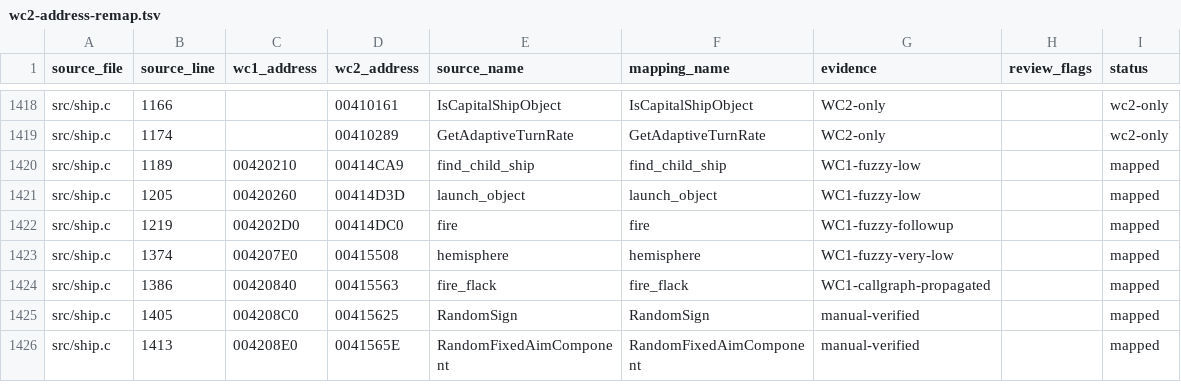
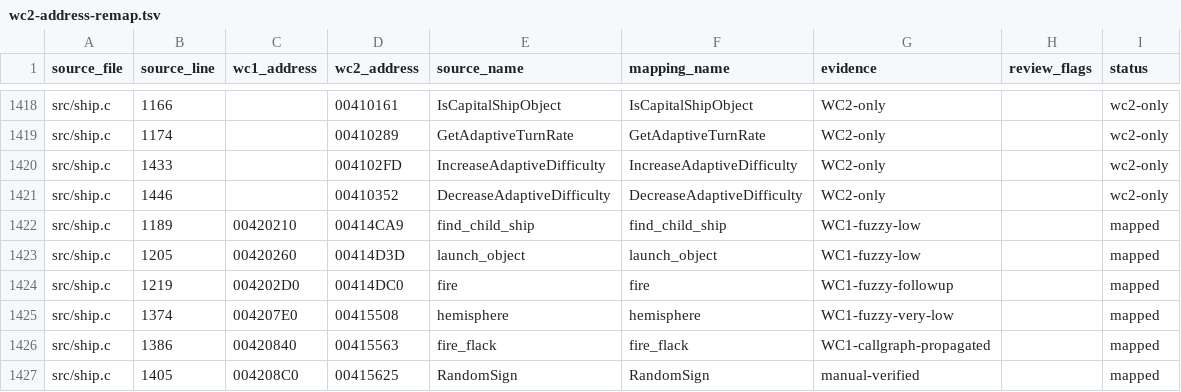
Before and after one commit to neuromancer/wc2-re, a TSV file: reports/wc2-address-remap.tsv, drawn as a sheet; only a part is shown, gaps mark what is left out; the shorter side is filled out with more unchanged rows.

```diff
--- a/reports/wc2-address-remap.tsv
+++ b/reports/wc2-address-remap.tsv
@@ -1419,2 +1419,4 @@ src/ship.c	1166		00410161	IsCapitalShipObject	IsCapitalShipObject	WC2-only		wc2-
 src/ship.c	1174		00410289	GetAdaptiveTurnRate	GetAdaptiveTurnRate	WC2-only		wc2-only
+src/ship.c	1433		004102FD	IncreaseAdaptiveDifficulty	IncreaseAdaptiveDifficulty	WC2-only		wc2-only
+src/ship.c	1446		00410352	DecreaseAdaptiveDifficulty	DecreaseAdaptiveDifficulty	WC2-only		wc2-only
 src/ship.c	1189	00420210	00414CA9	find_child_ship	find_child_ship	WC1-fuzzy-low		mapped
```
Also changed, not shown: 7 other files.
